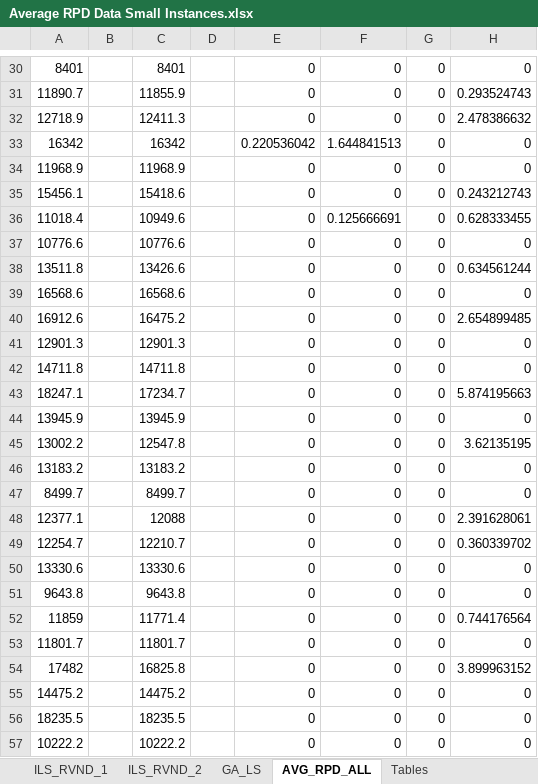
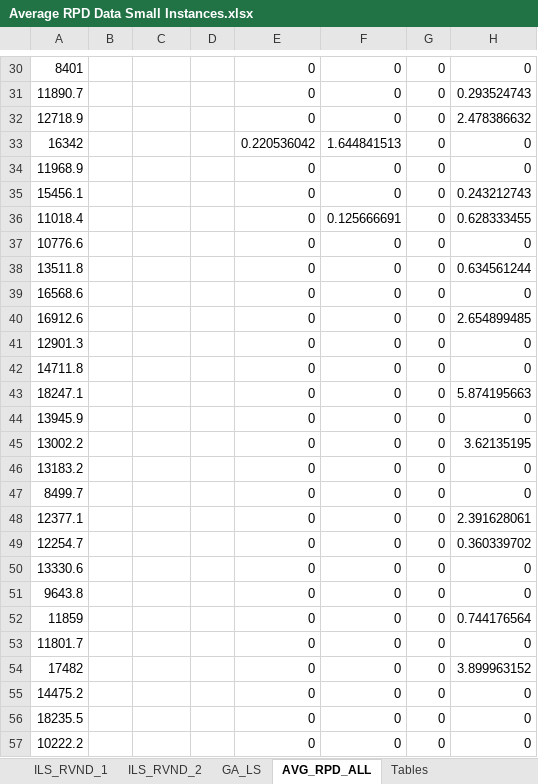
Before and after one commit to geflx/scheduling-routing-optimization, an Excel workbook: General Results/Average RPD Data Small Instances.xlsx, sheet AVG_RPD_ALL, drawn as a sheet; only a part is shown, gaps mark what is left out; values as stored, in another font and other column widths than the file's, no borders; the diff covers the shown part only; the diff names each change by its address in the sheet, - before the commit and + after, or states it on an @@ line.

```diff
--- a/General Results/Average RPD Data Small Instances.xlsx (sheet AVG_RPD_ALL)
+++ b/General Results/Average RPD Data Small Instances.xlsx (sheet AVG_RPD_ALL)
-C30: 8401
+C30: (empty)
-C31: 11855.9
+C31: (empty)
-C32: 12411.3
+C32: (empty)
-C33: 16342
+C33: (empty)
-C34: 11968.9
+C34: (empty)
-C35: 15418.6
+C35: (empty)
-C36: 10949.6
+C36: (empty)
-C37: 10776.6
+C37: (empty)
-C38: 13426.6
+C38: (empty)
-C39: 16568.6
+C39: (empty)
-C40: 16475.2
+C40: (empty)
-C41: 12901.3
+C41: (empty)
-C42: 14711.8
+C42: (empty)
-C43: 17234.7
+C43: (empty)
-C44: 13945.9
+C44: (empty)
-C45: 12547.8
+C45: (empty)
-C46: 13183.2
+C46: (empty)
-C47: 8499.7
+C47: (empty)
-C48: 12088
+C48: (empty)
-C49: 12210.7
+C49: (empty)
-C50: 13330.6
+C50: (empty)
-C51: 9643.8
+C51: (empty)
-C52: 11771.4
+C52: (empty)
-C53: 11801.7
+C53: (empty)
-C54: 16825.8
+C54: (empty)
-C55: 14475.2
+C55: (empty)
-C56: 18235.5
+C56: (empty)
-C57: 10222.2
+C57: (empty)
```
Also changed, not shown: 1045 edited cells and cell formats elsewhere in this sheet, sheet Tables, formulas that keep their value, charts or pictures, General Results/Average RPD Data Large Instances.xlsx, 44 other files.
